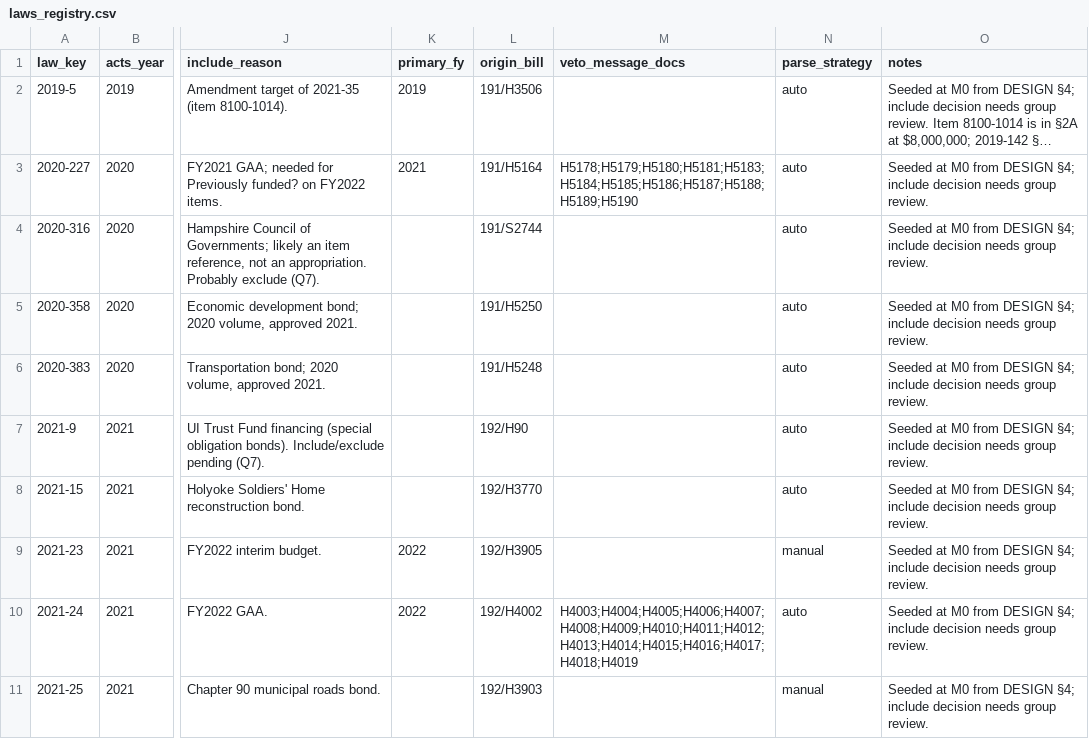
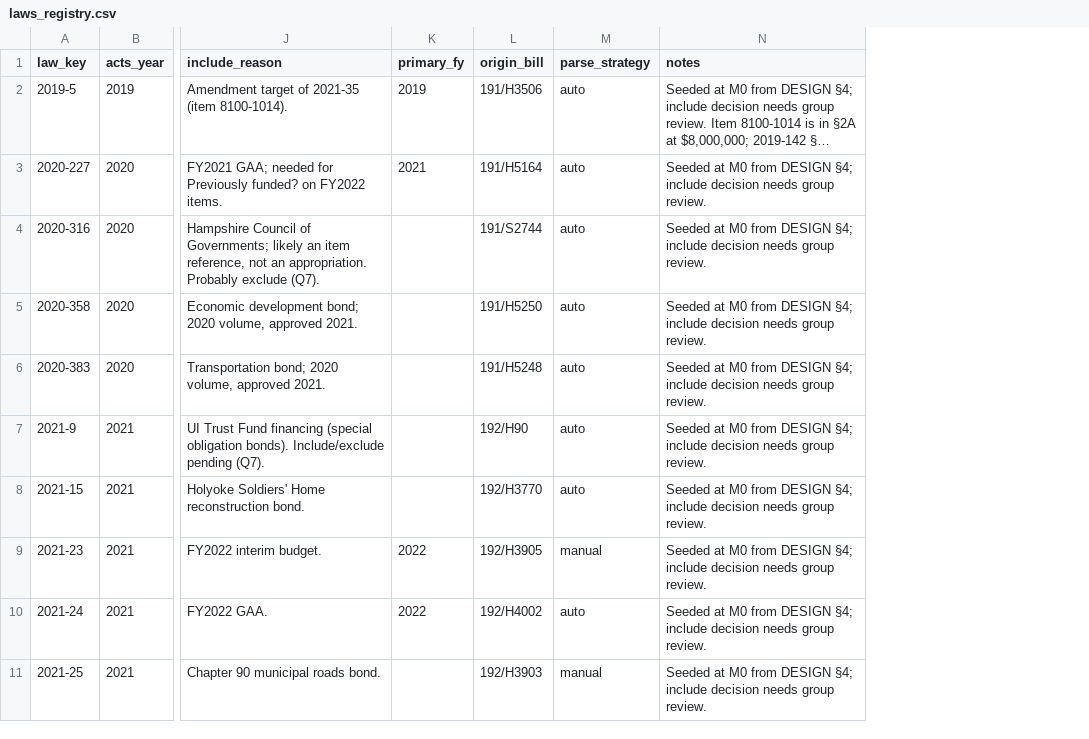
Before and after one commit to EmmaWisniewski/capstone-fall26, a CSV file: config/laws_registry.csv, drawn as a sheet; only a part is shown, gaps mark what is left out; long unchanged cells end in …; the diff names each change by its address in the sheet, - before the commit and + after, or states it on an @@ line.

```diff
--- a/config/laws_registry.csv
+++ b/config/laws_registry.csv
-column M (veto_message_docs), rows 3-10: H5178;H5179;H5180;H5181;H5183;H5184;H5185;H5186;H5187;H5188;H5189;H5190 |  |  |  |  |  |  | H4003;H4004;H4005;H4006;H4007;H4008;H4009;H4010;H4011;H4012;H4013;H4014;H4015;H4016;H4017;H4018;H4019
```
Also changed, not shown: config/manual_rows.csv, 35 other files.
